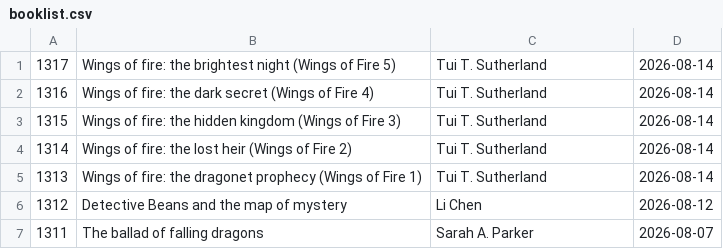
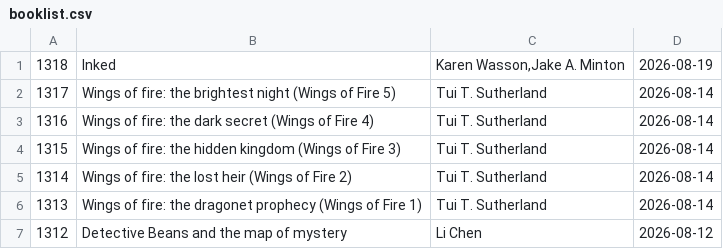
Before and after one commit to talopine/Gloomy-Octopus-Blog, a CSV file: content/pages/booklist/booklist.csv, drawn as a sheet; only a part is shown; the shorter side is filled out with more unchanged rows.

Commit message:
Update booklist.csv

```diff
--- a/content/pages/booklist/booklist.csv
+++ b/content/pages/booklist/booklist.csv
@@ -1 +1,2 @@
+1318,Inked,"Karen Wasson,Jake A. Minton",2026-08-19
 1317,Wings of fire: the brightest night (Wings of Fire 5),Tui T. Sutherland,2026-08-14
```
